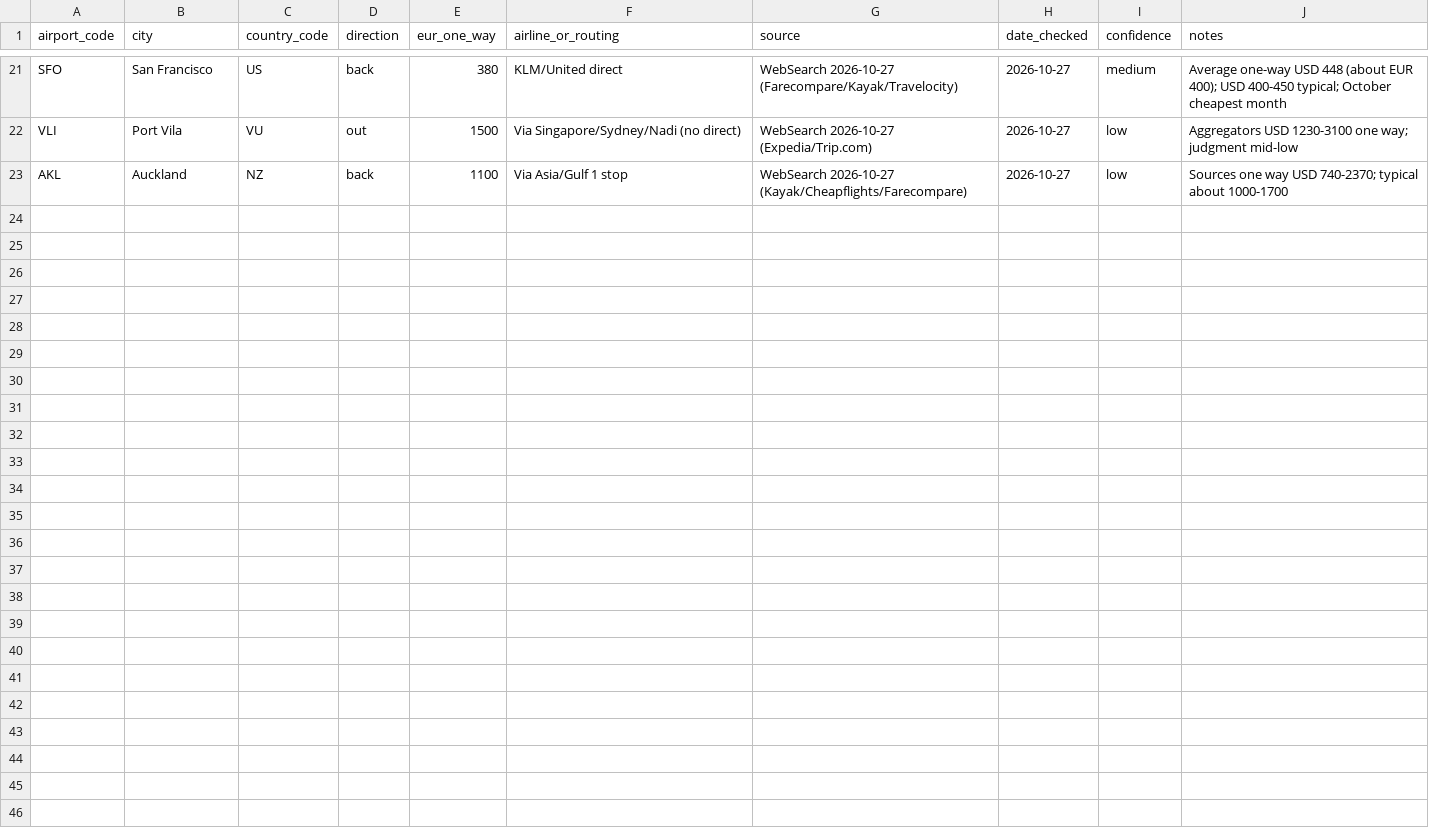
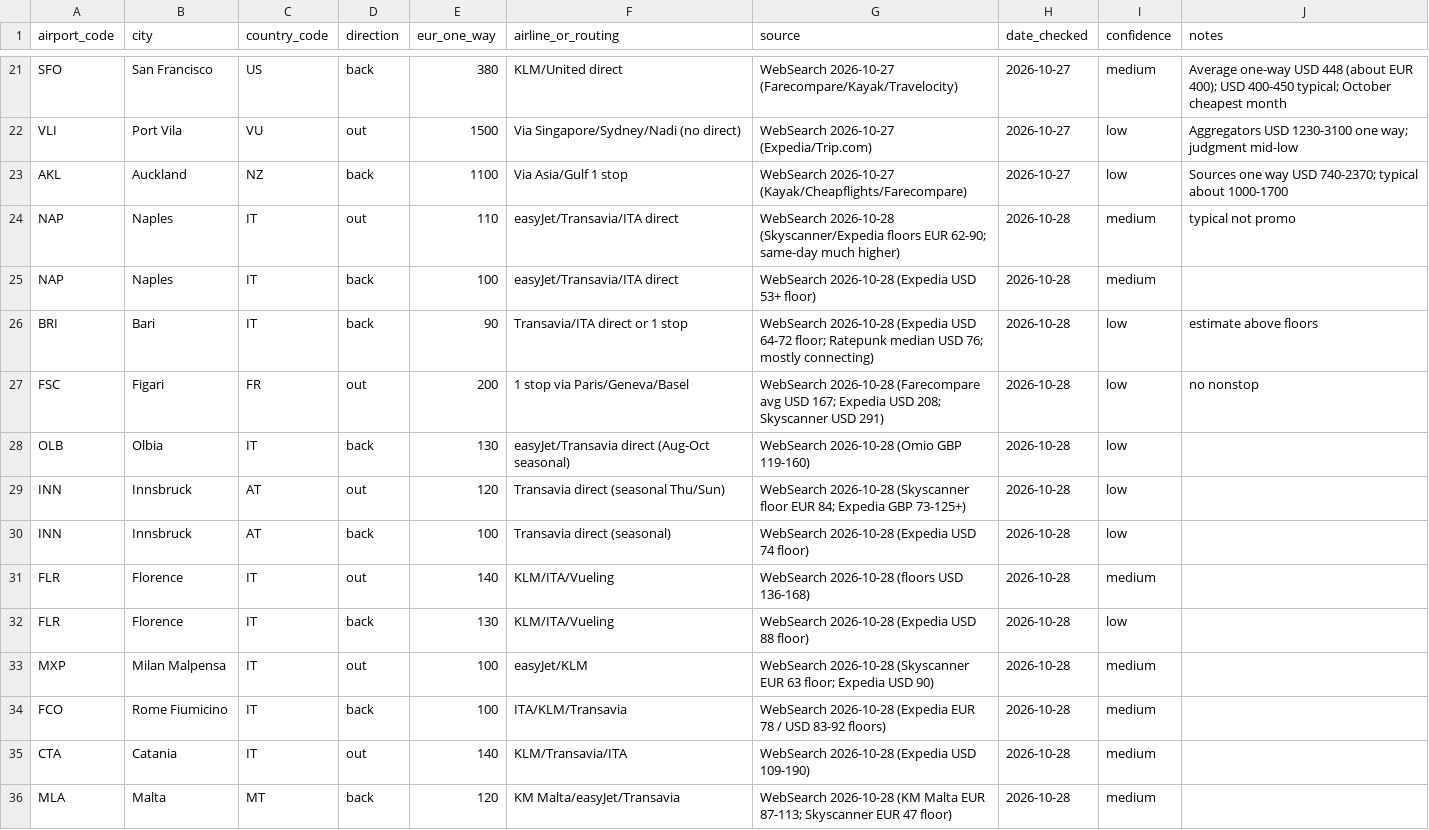
Before and after one commit to YWarmelink/YourAtlas, a CSV file: data/cost_reference/flights_from_ams.csv, drawn as a sheet; only a part is shown, gaps mark what is left out.

```diff
--- a/data/cost_reference/flights_from_ams.csv
+++ b/data/cost_reference/flights_from_ams.csv
@@ -23 +23,14 @@ VLI,Port Vila,VU,out,1500,Via Singapore/Sydney/Nadi (no direct),WebSearch 2026-1
 AKL,Auckland,NZ,back,1100,Via Asia/Gulf 1 stop,WebSearch 2026-10-27 (Kayak/Cheapflights/Farecompare),2026-10-27,low,Sources one way USD 740-2370; typical about 1000-1700
+NAP,Naples,IT,out,110,easyJet/Transavia/ITA direct,WebSearch 2026-10-28 (Skyscanner/Expedia floors EUR 62-90; same-day much higher),2026-10-28,medium,typical not promo
+NAP,Naples,IT,back,100,easyJet/Transavia/ITA direct,WebSearch 2026-10-28 (Expedia USD 53+ floor),2026-10-28,medium,
+BRI,Bari,IT,back,90,Transavia/ITA direct or 1 stop,WebSearch 2026-10-28 (Expedia USD 64-72 floor; Ratepunk median USD 76; mostly connecting),2026-10-28,low,estimate above floors
+FSC,Figari,FR,out,200,1 stop via Paris/Geneva/Basel,WebSearch 2026-10-28 (Farecompare avg USD 167; Expedia USD 208; Skyscanner USD 291),2026-10-28,low,no nonstop
+OLB,Olbia,IT,back,130,easyJet/Transavia direct (Aug-Oct seasonal),WebSearch 2026-10-28 (Omio GBP 119-160),2026-10-28,low,
+INN,Innsbruck,AT,out,120,Transavia direct (seasonal Thu/Sun),WebSearch 2026-10-28 (Skyscanner floor EUR 84; Expedia GBP 73-125+),2026-10-28,low,
+INN,Innsbruck,AT,back,100,Transavia direct (seasonal),WebSearch 2026-10-28 (Expedia USD 74 floor),2026-10-28,low,
+FLR,Florence,IT,out,140,KLM/ITA/Vueling,WebSearch 2026-10-28 (floors USD 136-168),2026-10-28,medium,
+FLR,Florence,IT,back,130,KLM/ITA/Vueling,WebSearch 2026-10-28 (Expedia USD 88 floor),2026-10-28,low,
+MXP,Milan Malpensa,IT,out,100,easyJet/KLM,WebSearch 2026-10-28 (Skyscanner EUR 63 floor; Expedia USD 90),2026-10-28,medium,
+FCO,Rome Fiumicino,IT,back,100,ITA/KLM/Transavia,WebSearch 2026-10-28 (Expedia EUR 78 / USD 83-92 floors),2026-10-28,medium,
+CTA,Catania,IT,out,140,KLM/Transavia/ITA,WebSearch 2026-10-28 (Expedia USD 109-190),2026-10-28,medium,
+MLA,Malta,MT,back,120,KM Malta/easyJet/Transavia,WebSearch 2026-10-28 (KM Malta EUR 87-113; Skyscanner EUR 47 floor),2026-10-28,medium,
```
Also changed, not shown: 5 other files.
